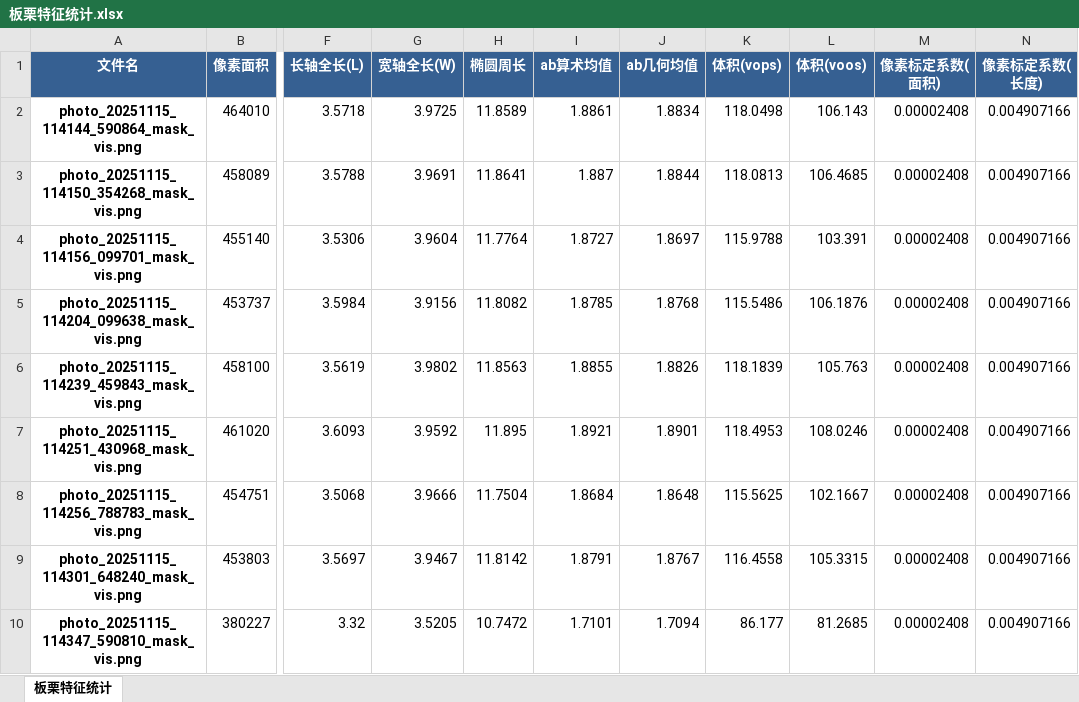
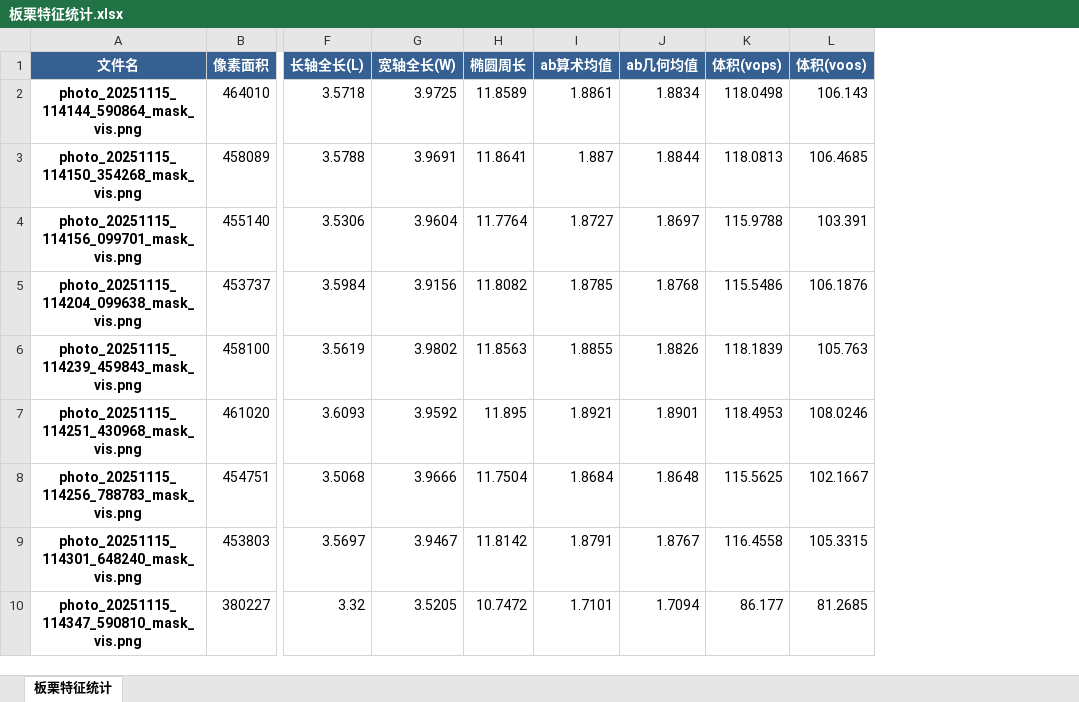
Before and after one commit to dabingbigice/dann_cheaplab, an Excel workbook: 板栗特征统计.xlsx, sheet 板栗特征统计, drawn as a sheet; only a part is shown, gaps mark what is left out; values as stored, in another font and other column widths than the file's, no borders; the diff names each change by its address in the sheet, - before the commit and + after, or states it on an @@ line.

Commit message:
表型提取

```diff
--- a/板栗特征统计.xlsx (sheet 板栗特征统计)
+++ b/板栗特征统计.xlsx (sheet 板栗特征统计)
-column M (像素标定系数(面积)), rows 2-10: all 0.00002408
-column N (像素标定系数(长度)), rows 2-10: all 0.004907166
```
